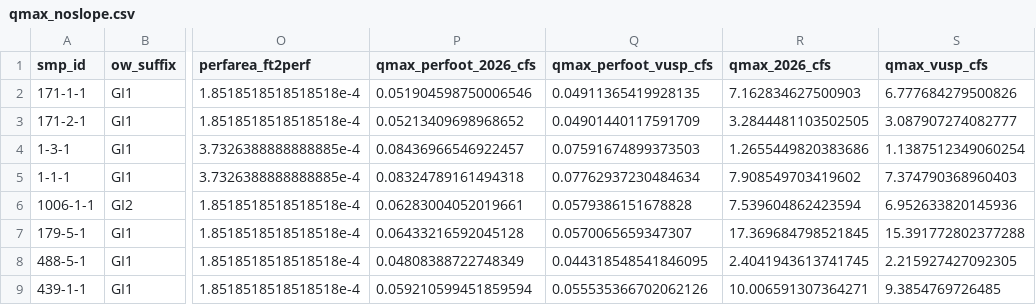
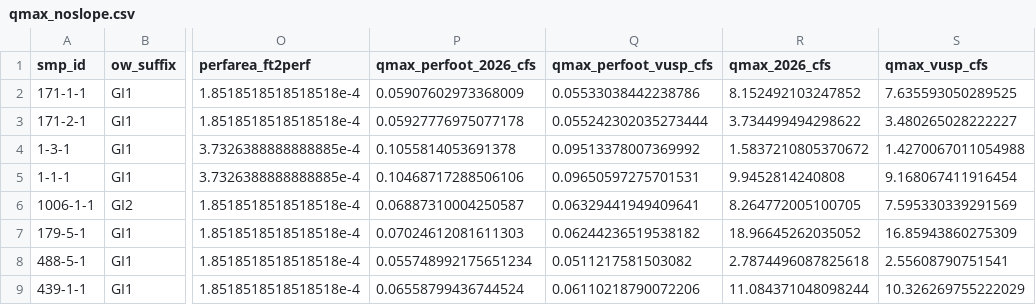
Before and after one commit to PWD-MARS/green-inlet-monitoring, a CSV file: QMax/qmax_noslope.csv, drawn as a sheet; only a part is shown, gaps mark what is left out; the diff names each change by its address in the sheet, - before the commit and + after, or states it on an @@ line.

```diff
--- a/QMax/qmax_noslope.csv
+++ b/QMax/qmax_noslope.csv
-P2 (qmax_perfoot_2026_cfs): 0.051904598750006546
+P2 (qmax_perfoot_2026_cfs): 0.05907602973368009
-Q2 (qmax_perfoot_vusp_cfs): 0.04911365419928135
+Q2 (qmax_perfoot_vusp_cfs): 0.05533038442238786
-R2 (qmax_2026_cfs): 7.162834627500903
+R2 (qmax_2026_cfs): 8.152492103247852
-S2 (qmax_vusp_cfs): 6.777684279500826
+S2 (qmax_vusp_cfs): 7.635593050289525
-P3 (qmax_perfoot_2026_cfs): 0.05213409698968652
+P3 (qmax_perfoot_2026_cfs): 0.05927776975077178
-Q3 (qmax_perfoot_vusp_cfs): 0.04901440117591709
+Q3 (qmax_perfoot_vusp_cfs): 0.055242302035273444
-R3 (qmax_2026_cfs): 3.2844481103502505
+R3 (qmax_2026_cfs): 3.734499494298622
-S3 (qmax_vusp_cfs): 3.087907274082777
+S3 (qmax_vusp_cfs): 3.480265028222227
-P4 (qmax_perfoot_2026_cfs): 0.08436966546922457
+P4 (qmax_perfoot_2026_cfs): 0.1055814053691378
-Q4 (qmax_perfoot_vusp_cfs): 0.07591674899373503
+Q4 (qmax_perfoot_vusp_cfs): 0.09513378007369992
-R4 (qmax_2026_cfs): 1.2655449820383686
+R4 (qmax_2026_cfs): 1.5837210805370672
-S4 (qmax_vusp_cfs): 1.1387512349060254
+S4 (qmax_vusp_cfs): 1.4270067011054988
-P5 (qmax_perfoot_2026_cfs): 0.08324789161494318
+P5 (qmax_perfoot_2026_cfs): 0.10468717288506106
-Q5 (qmax_perfoot_vusp_cfs): 0.07762937230484634
+Q5 (qmax_perfoot_vusp_cfs): 0.09650597275701531
-R5 (qmax_2026_cfs): 7.908549703419602
+R5 (qmax_2026_cfs): 9.9452814240808
-S5 (qmax_vusp_cfs): 7.374790368960403
+S5 (qmax_vusp_cfs): 9.168067411916454
-P6 (qmax_perfoot_2026_cfs): 0.06283004052019661
+P6 (qmax_perfoot_2026_cfs): 0.06887310004250587
-Q6 (qmax_perfoot_vusp_cfs): 0.0579386151678828
+Q6 (qmax_perfoot_vusp_cfs): 0.06329441949409641
-R6 (qmax_2026_cfs): 7.539604862423594
+R6 (qmax_2026_cfs): 8.264772005100705
-S6 (qmax_vusp_cfs): 6.952633820145936
+S6 (qmax_vusp_cfs): 7.595330339291569
-P7 (qmax_perfoot_2026_cfs): 0.06433216592045128
+P7 (qmax_perfoot_2026_cfs): 0.07024612081611303
-Q7 (qmax_perfoot_vusp_cfs): 0.0570065659347307
+Q7 (qmax_perfoot_vusp_cfs): 0.06244236519538182
-R7 (qmax_2026_cfs): 17.369684798521845
+R7 (qmax_2026_cfs): 18.96645262035052
-S7 (qmax_vusp_cfs): 15.391772802377288
+S7 (qmax_vusp_cfs): 16.85943860275309
-P8 (qmax_perfoot_2026_cfs): 0.04808388722748349
+P8 (qmax_perfoot_2026_cfs): 0.055748992175651234
-Q8 (qmax_perfoot_vusp_cfs): 0.044318548541846095
+Q8 (qmax_perfoot_vusp_cfs): 0.0511217581503082
-R8 (qmax_2026_cfs): 2.4041943613741745
+R8 (qmax_2026_cfs): 2.7874496087825618
-S8 (qmax_vusp_cfs): 2.215927427092305
+S8 (qmax_vusp_cfs): 2.55608790751541
-P9 (qmax_perfoot_2026_cfs): 0.059210599451859594
+P9 (qmax_perfoot_2026_cfs): 0.06558799436744524
-Q9 (qmax_perfoot_vusp_cfs): 0.055535366702062126
+Q9 (qmax_perfoot_vusp_cfs): 0.06110218790072206
-R9 (qmax_2026_cfs): 10.006591307364271
+R9 (qmax_2026_cfs): 11.084371048098244
-S9 (qmax_vusp_cfs): 9.3854769726485
+S9 (qmax_vusp_cfs): 10.326269755222029
```
Also changed, not shown: QMax/qmax_final.csv, QMax/qmax_slope.csv, 1 other file.
